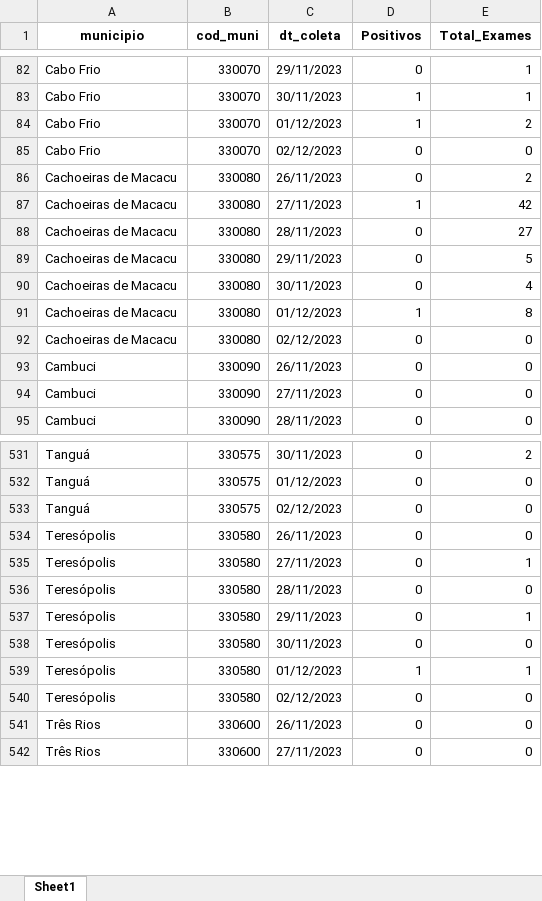
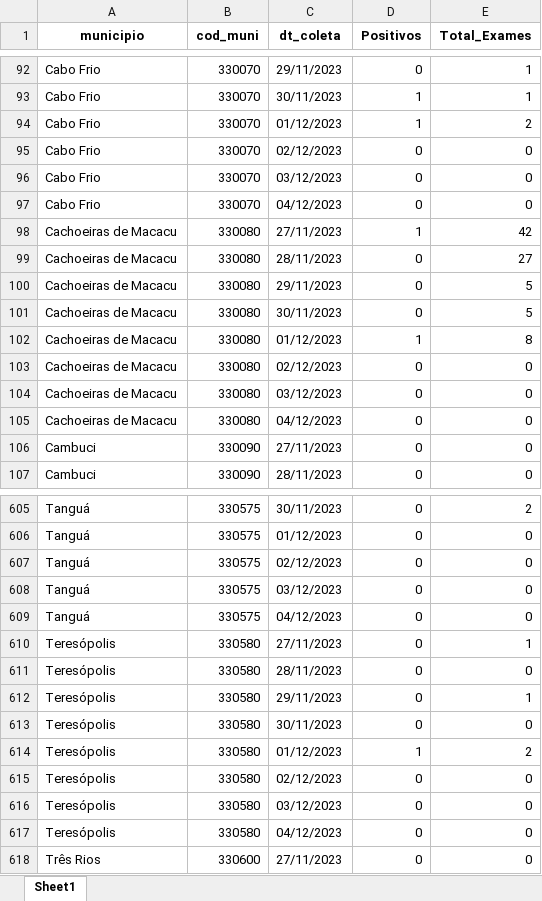
Before and after one commit to eduardompeixoto/Taxa-de-Positividade-AG-E-SUS, an Excel workbook: inst/planilha_esus.xlsx, sheet Sheet1, drawn as a sheet; only a part is shown, gaps mark what is left out; values as stored, in another font and other column widths than the file's, no borders; removed rows and columns are numbered as before the commit, all else as after; the diff covers the shown part only; the diff names each change by its address in the sheet, - before the commit and + after, or states it on an @@ line.

```diff
--- a/inst/planilha_esus.xlsx (sheet Sheet1)
+++ b/inst/planilha_esus.xlsx (sheet Sheet1)
-row 86: Cachoeiras de Macacu | 330080 | 26/11/2023 | 0 | 2
+row 96: Cabo Frio | 330070 | 03/12/2023 | 0 | 0
+row 97: Cabo Frio | 330070 | 04/12/2023 | 0 | 0
-E101 (Total_Exames): 4
+E101 (Total_Exames): 5
-A104 (municipio): Cambuci
+A104 (municipio): Cachoeiras de Macacu
-B104 (cod_muni): 330090
+B104 (cod_muni): 330080
-C104 (dt_coleta): 26/11/2023
+C104 (dt_coleta): 03/12/2023
+row 105: Cachoeiras de Macacu | 330080 | 04/12/2023 | 0 | 0
-row 534: Teresópolis | 330580 | 26/11/2023 | 0 | 0
+row 608: Tanguá | 330575 | 03/12/2023 | 0 | 0
+row 609: Tanguá | 330575 | 04/12/2023 | 0 | 0
-E614 (Total_Exames): 1
+E614 (Total_Exames): 2
-A616 (municipio): Três Rios
+A616 (municipio): Teresópolis
-B616 (cod_muni): 330600
+B616 (cod_muni): 330580
-C616 (dt_coleta): 26/11/2023
+C616 (dt_coleta): 03/12/2023
+row 617: Teresópolis | 330580 | 04/12/2023 | 0 | 0
```
Also changed, not shown: 115 added rows, 38 removed rows and 139 edited cells elsewhere in this sheet.
